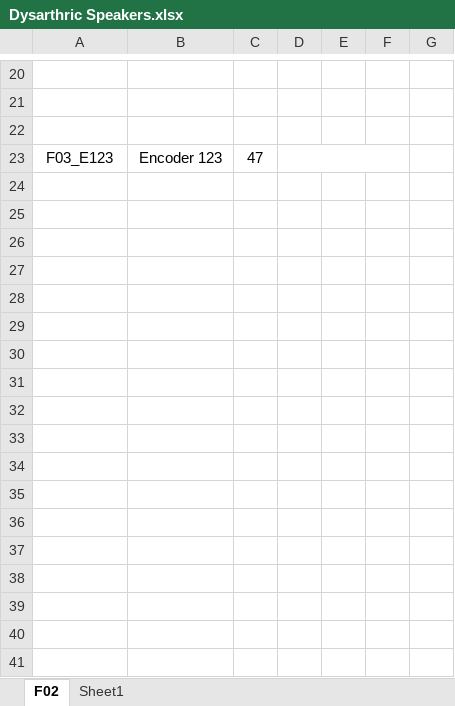
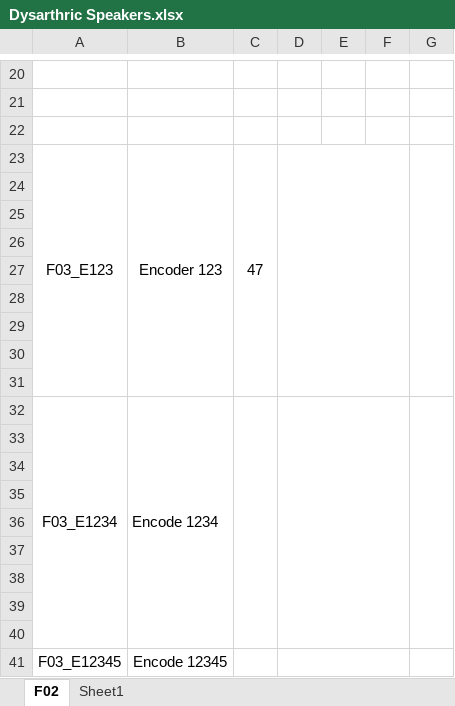
Before and after one commit to dshah1901/P4P-Transformer-ASR-for-Dysarthric-Spech, an Excel workbook: Dysarthric Speakers.xlsx, sheet F02, drawn as a sheet; only a part is shown, gaps mark what is left out; values as stored, in another font and other column widths than the file's, no borders; charts and pictures not drawn; the diff names each change by its address in the sheet, - before the commit and + after, or states it on an @@ line.

```diff
--- a/Dysarthric Speakers.xlsx (sheet F02)
+++ b/Dysarthric Speakers.xlsx (sheet F02)
+A23:A31 merged
+B23:B31 merged
+C23:C31 merged
+G23:G31 merged
+row 24: (empty)
+row 25: (empty)
+row 26: (empty)
+row 27: (empty)
+row 28: (empty)
+row 29: (empty)
+row 30: (empty)
+row 31: (empty)
+row 32: F03_E1234 | Encode 1234
+row 33: (empty)
+row 34: (empty)
+row 35: (empty)
+row 36: (empty)
+row 37: (empty)
+row 38: (empty)
+row 39: (empty)
+row 40: (empty)
+row 41: F03_E12345 | Encode 12345
```
Also changed, not shown: ASR Results.xlsx, Epoch Accuracy.xlsx, 3 other files.
